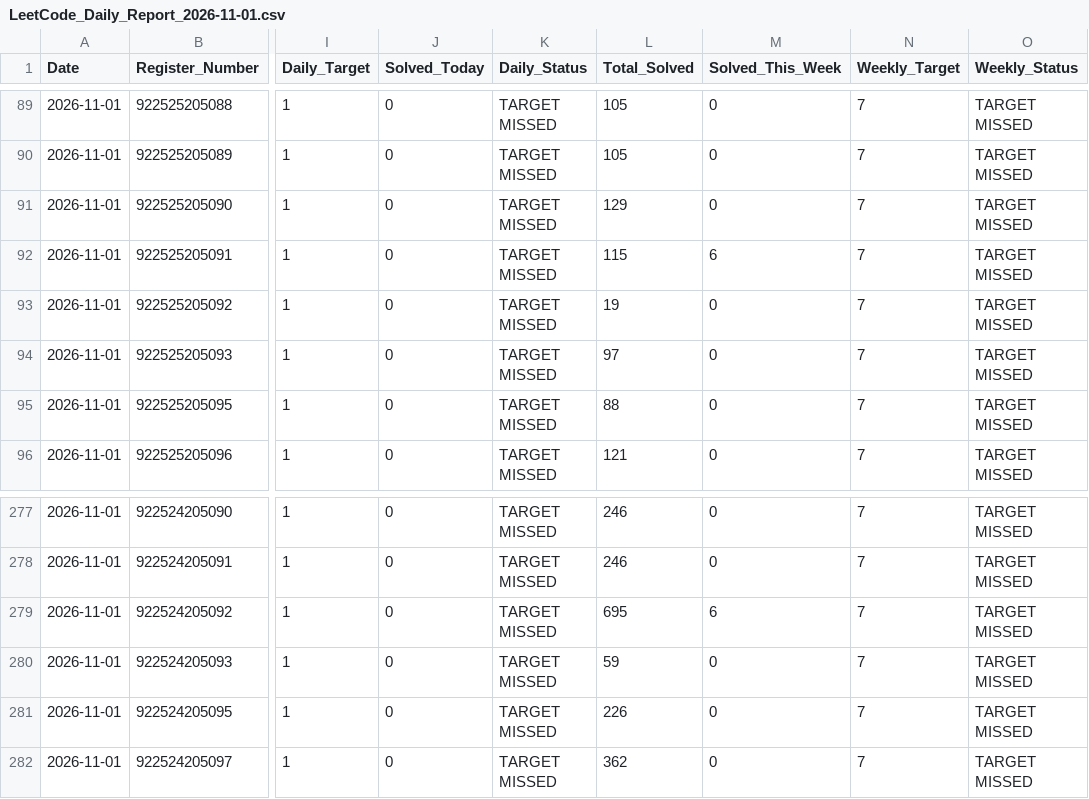
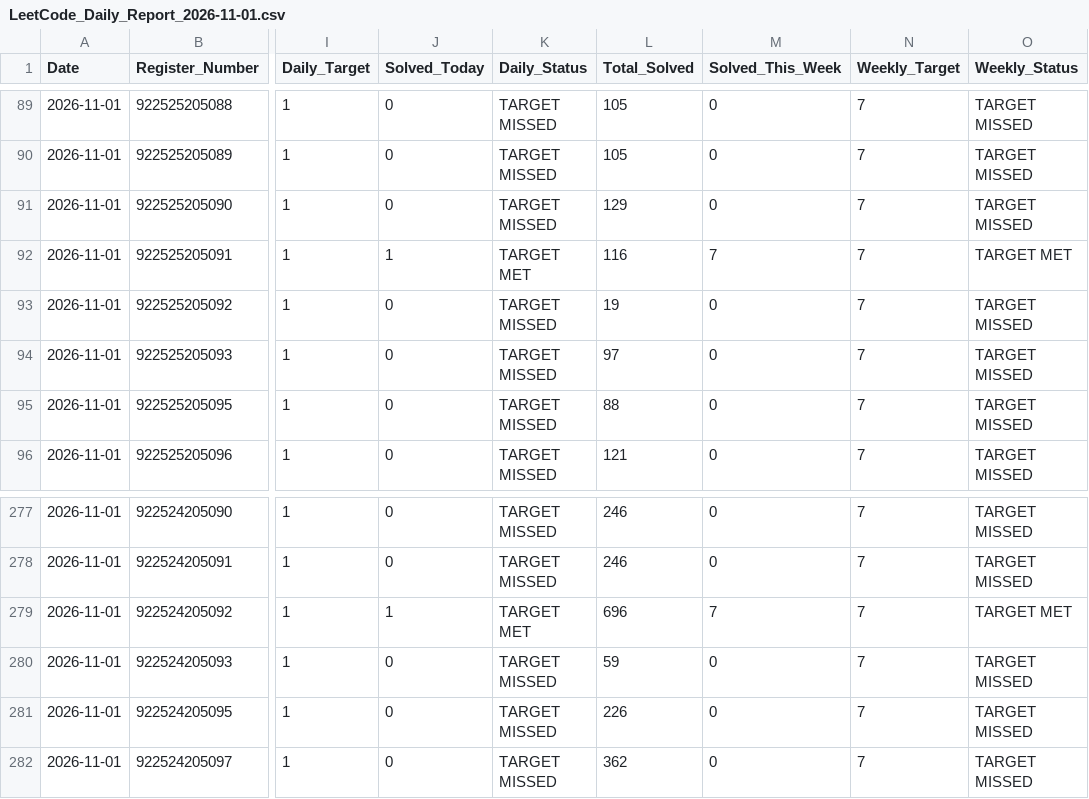
Before and after one commit to TK4743/taskmanager, a CSV file: leetcode/LeetCode_Daily_Report_2026-11-01.csv, drawn as a sheet; only a part is shown, gaps mark what is left out; the diff names each change by its address in the sheet, - before the commit and + after, or states it on an @@ line.

Commit message:
chore(backup): auto-snapshot database and leetcode reports for 2026-11-01 [skip ci]

```diff
--- a/leetcode/LeetCode_Daily_Report_2026-11-01.csv
+++ b/leetcode/LeetCode_Daily_Report_2026-11-01.csv
-J92 (Solved_Today): 0
+J92 (Solved_Today): 1
-K92 (Daily_Status): TARGET MISSED
+K92 (Daily_Status): TARGET MET
-L92 (Total_Solved): 115
+L92 (Total_Solved): 116
-M92 (Solved_This_Week): 6
+M92 (Solved_This_Week): 7
-O92 (Weekly_Status): TARGET MISSED
+O92 (Weekly_Status): TARGET MET
-J279 (Solved_Today): 0
+J279 (Solved_Today): 1
-K279 (Daily_Status): TARGET MISSED
+K279 (Daily_Status): TARGET MET
-L279 (Total_Solved): 695
+L279 (Total_Solved): 696
-M279 (Solved_This_Week): 6
+M279 (Solved_This_Week): 7
-O279 (Weekly_Status): TARGET MISSED
+O279 (Weekly_Status): TARGET MET
```
Also changed, not shown: leetcode/2026-11-01/Section_III_IT_B.csv, leetcode/2026-11-01/Section_II_IT_B.csv, 6 other files.
